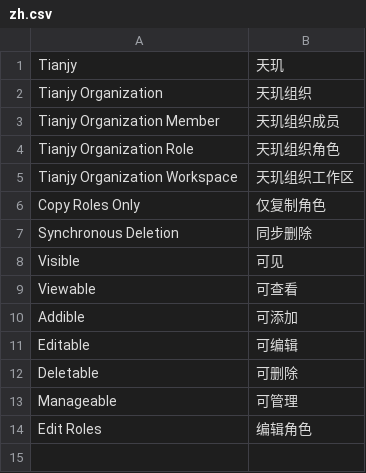
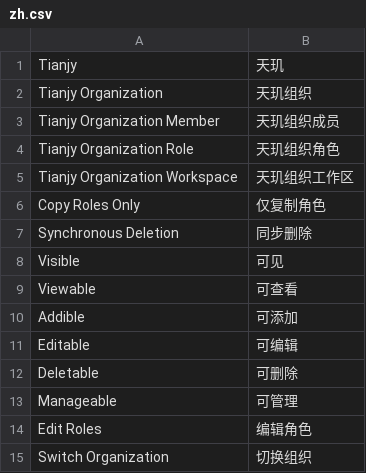
Before and after one commit to frappe-tianjy/tianjy_organization, a CSV file: tianjy_organization/translations/zh.csv, drawn as a sheet; the diff names each change by its address in the sheet, - before the commit and + after, or states it on an @@ line.

```diff
--- a/tianjy_organization/translations/zh.csv
+++ b/tianjy_organization/translations/zh.csv
+row 15: Switch Organization | 切换组织
```
Also changed, not shown: 8 other files.
